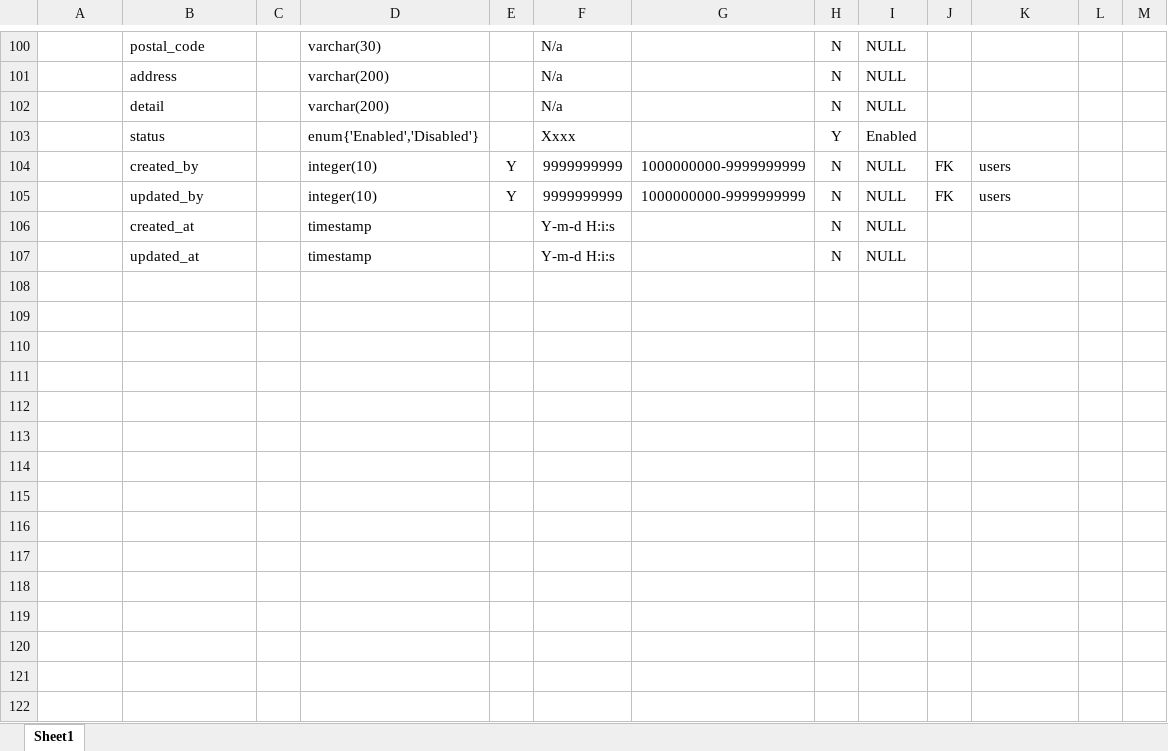
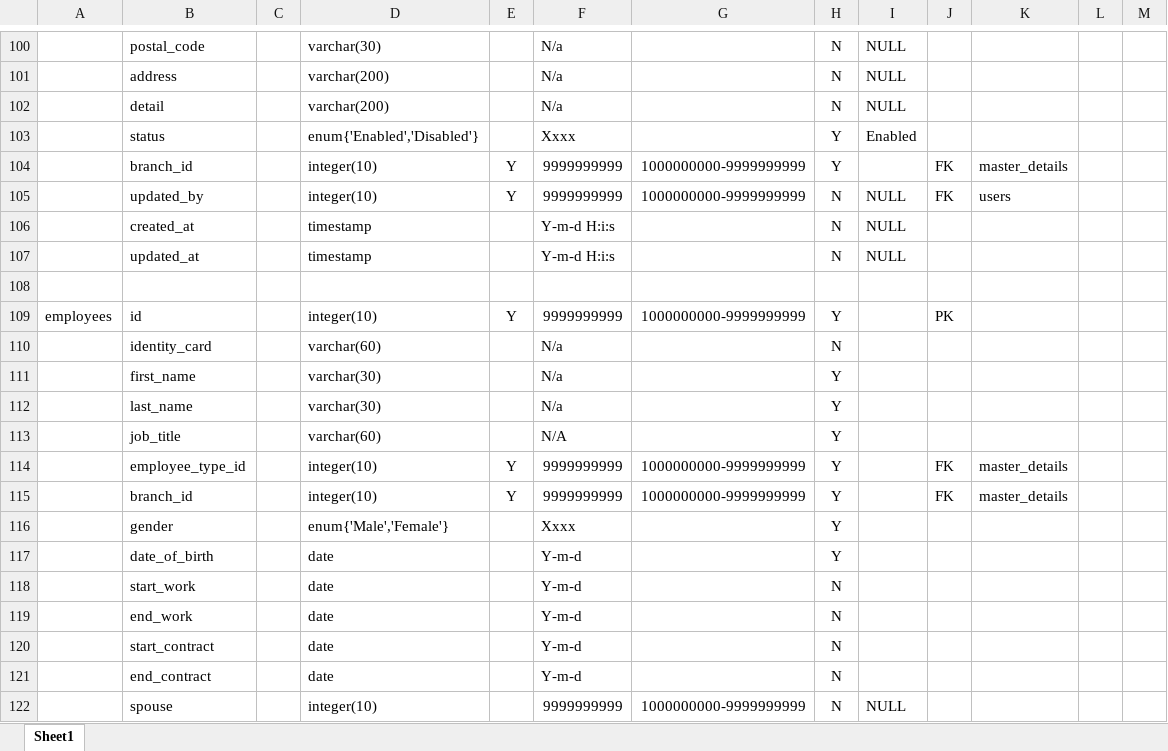
Before and after one commit to account-system/imi-document, an Excel workbook: IMI Data Dictionary.xlsx, sheet Sheet1, drawn as a sheet; only a part is shown, gaps mark what is left out; the shorter side is filled out with more unchanged rows; values as stored, in another font and other column widths than the file's, no borders; the diff covers the shown part only; the diff names each change by its address in the sheet, - before the commit and + after, or states it on an @@ line.

```diff
--- a/IMI Data Dictionary.xlsx (sheet Sheet1)
+++ b/IMI Data Dictionary.xlsx (sheet Sheet1)
+row 103:  | status |  | enum{'Enabled','Disabled'} |  | Xxxx |  | Y | Enabled
@@ row 94 moved to row 104: branch_id @@
+row 105:  | updated_by |  | integer(10) | Y | 9999999999 | 1000000000-9999999999 | N | NULL | FK | users
+row 106:  | created_at |  | timestamp |  | Y-m-d H:i:s |  | N | NULL
+row 107:  | updated_at |  | timestamp |  | Y-m-d H:i:s |  | N | NULL
+row 108: (empty)
+row 109: employees | id |  | integer(10) | Y | 9999999999 | 1000000000-9999999999 | Y |  | PK
+row 110:  | identity_card |  | varchar(60) |  | N/a |  | N
+row 111:  | first_name |  | varchar(30) |  | N/a |  | Y
+row 112:  | last_name |  | varchar(30) |  | N/a |  | Y
+row 113:  | job_title |  | varchar(60) |  | N/A |  | Y
+row 114:  | employee_type_id |  | integer(10) | Y | 9999999999 | 1000000000-9999999999 | Y |  | FK | master_details
+row 115:  | branch_id |  | integer(10) | Y | 9999999999 | 1000000000-9999999999 | Y |  | FK | master_details
+row 116:  | gender |  | enum{'Male','Female'} |  | Xxxx |  | Y
@@ row 68 moved to row 117: date_of_birth @@
+row 118:  | start_work |  | date |  | Y-m-d |  | N
+row 119:  | end_work |  | date |  | Y-m-d |  | N
+row 120:  | start_contract |  | date |  | Y-m-d |  | N
+row 121:  | end_contract |  | date |  | Y-m-d |  | N
+row 122:  | spouse |  | integer(10) |  | 9999999999 | 1000000000-9999999999 | N | NULL
```
Also changed, not shown: 29 added rows, 1 removed row, 3 moved rows and 11 edited cells elsewhere in this sheet, 1 other file.
